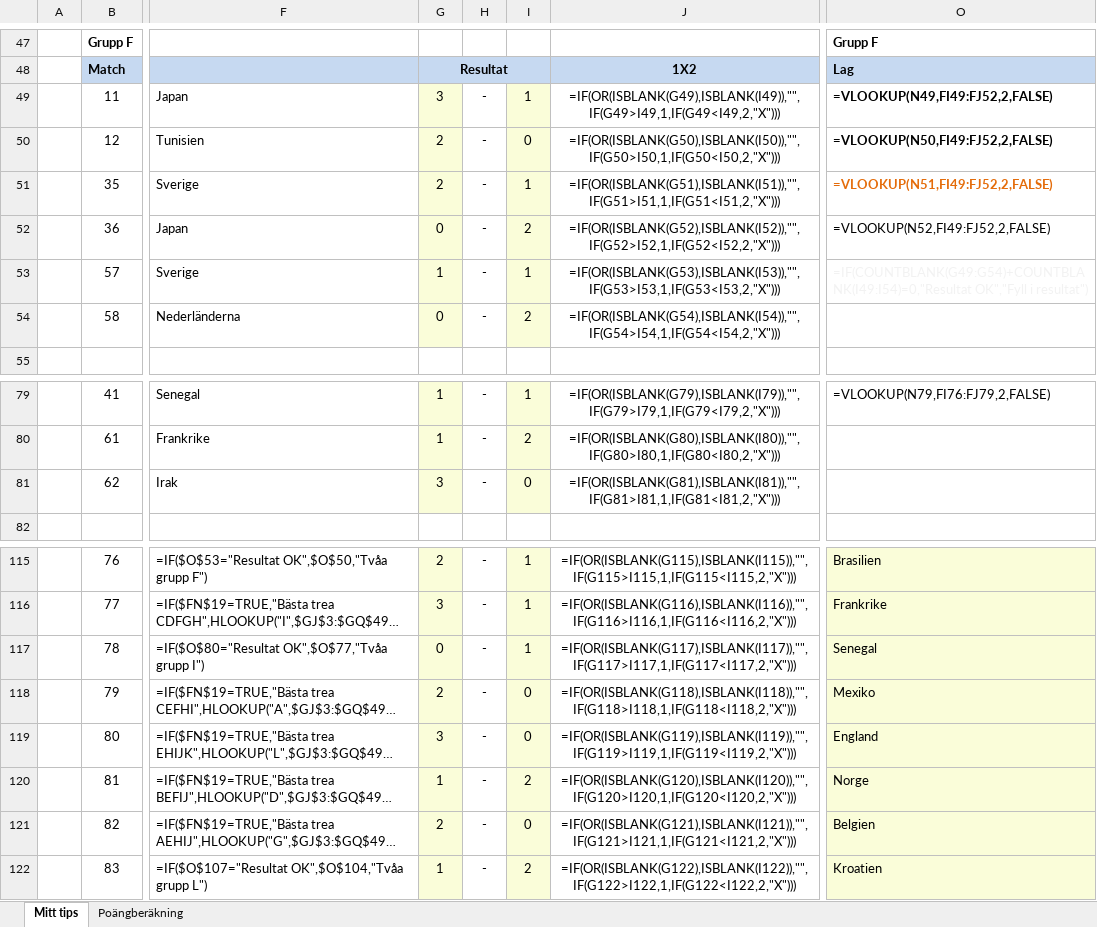
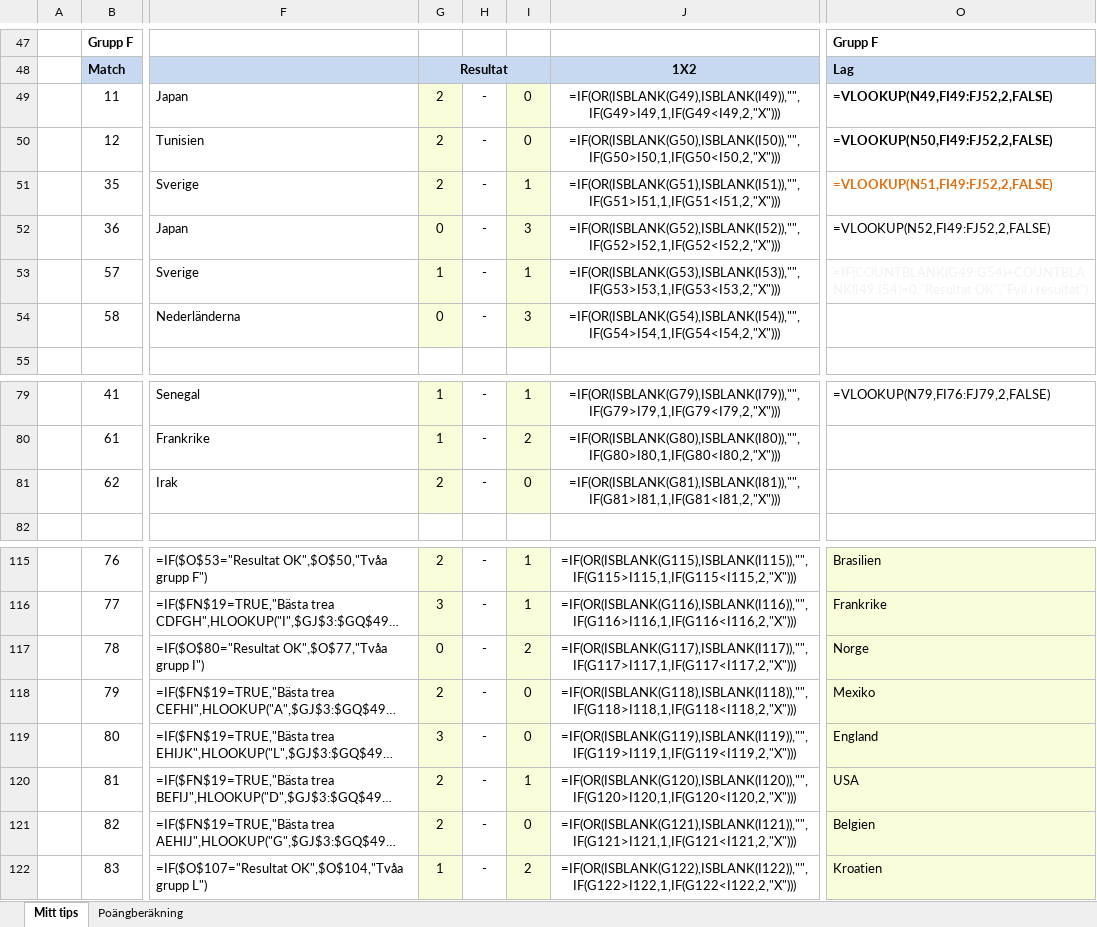
Before and after one commit to robinsundins/VM-tips, an Excel workbook: Setterwalls VM-tips 2026.xlsx, sheet Mitt tips, drawn as a sheet; only a part is shown, gaps mark what is left out; long unchanged cells end in …; values as stored, in another font and other column widths than the file's, no borders; formulas without a stored value are shown as written; conditional formats not drawn; the diff names each change by its address in the sheet, - before the commit and + after, or states it on an @@ line.

```diff
--- a/Setterwalls VM-tips 2026.xlsx (sheet Mitt tips)
+++ b/Setterwalls VM-tips 2026.xlsx (sheet Mitt tips)
-G49: 3
+G49: 2
-I49: 1
+I49: 0
-I52: 2
+I52: 3
-I54: 2
+I54: 3
-G81: 3
+G81: 2
-I117: 1
+I117: 2
-O117: Senegal
+O117: Norge
-G120: 1
+G120: 2
-I120: 2
+I120: 1
-O120: Norge
+O120: USA
```
